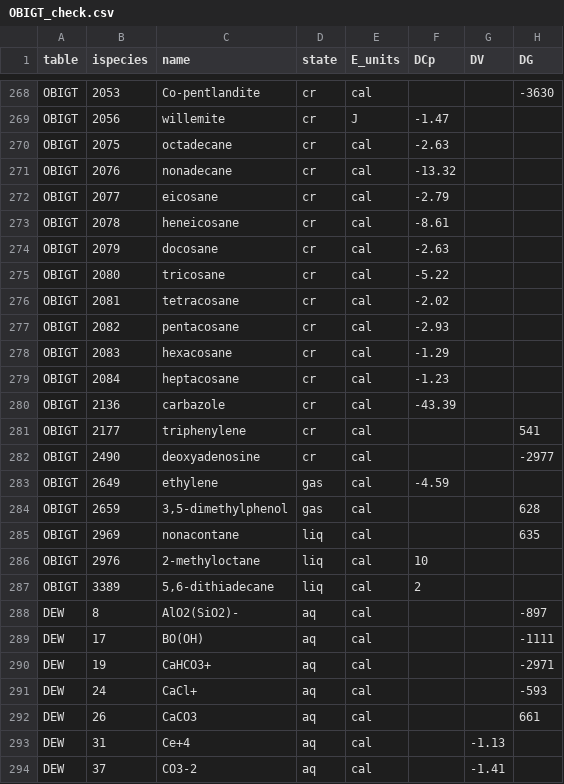
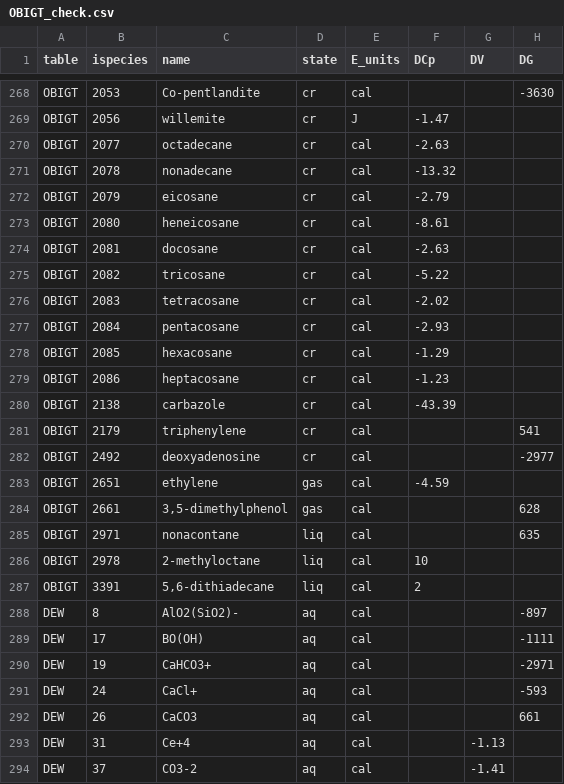
Before and after one commit to r-forge/chnosz, a CSV file: pkg/CHNOSZ/inst/extdata/adds/OBIGT_check.csv, drawn as a sheet; only a part is shown, gaps mark what is left out.

```diff
--- a/pkg/CHNOSZ/inst/extdata/adds/OBIGT_check.csv
+++ b/pkg/CHNOSZ/inst/extdata/adds/OBIGT_check.csv
@@ -269,20 +269,20 @@
 "OBIGT",2056,"willemite","cr","J",-1.47,,
-"OBIGT",2075,"octadecane","cr","cal",-2.63,,
-"OBIGT",2076,"nonadecane","cr","cal",-13.32,,
-"OBIGT",2077,"eicosane","cr","cal",-2.79,,
-"OBIGT",2078,"heneicosane","cr","cal",-8.61,,
-"OBIGT",2079,"docosane","cr","cal",-2.63,,
-"OBIGT",2080,"tricosane","cr","cal",-5.22,,
-"OBIGT",2081,"tetracosane","cr","cal",-2.02,,
-"OBIGT",2082,"pentacosane","cr","cal",-2.93,,
-"OBIGT",2083,"hexacosane","cr","cal",-1.29,,
-"OBIGT",2084,"heptacosane","cr","cal",-1.23,,
-"OBIGT",2136,"carbazole","cr","cal",-43.39,,
-"OBIGT",2177,"triphenylene","cr","cal",,,541
-"OBIGT",2490,"deoxyadenosine","cr","cal",,,-2977
-"OBIGT",2649,"ethylene","gas","cal",-4.59,,
-"OBIGT",2659,"3,5-dimethylphenol","gas","cal",,,628
-"OBIGT",2969,"nonacontane","liq","cal",,,635
-"OBIGT",2976,"2-methyloctane","liq","cal",10,,
-"OBIGT",3389,"5,6-dithiadecane","liq","cal",2,,
+"OBIGT",2077,"octadecane","cr","cal",-2.63,,
+"OBIGT",2078,"nonadecane","cr","cal",-13.32,,
+"OBIGT",2079,"eicosane","cr","cal",-2.79,,
+"OBIGT",2080,"heneicosane","cr","cal",-8.61,,
+"OBIGT",2081,"docosane","cr","cal",-2.63,,
+"OBIGT",2082,"tricosane","cr","cal",-5.22,,
+"OBIGT",2083,"tetracosane","cr","cal",-2.02,,
+"OBIGT",2084,"pentacosane","cr","cal",-2.93,,
+"OBIGT",2085,"hexacosane","cr","cal",-1.29,,
+"OBIGT",2086,"heptacosane","cr","cal",-1.23,,
+"OBIGT",2138,"carbazole","cr","cal",-43.39,,
+"OBIGT",2179,"triphenylene","cr","cal",,,541
+"OBIGT",2492,"deoxyadenosine","cr","cal",,,-2977
+"OBIGT",2651,"ethylene","gas","cal",-4.59,,
+"OBIGT",2661,"3,5-dimethylphenol","gas","cal",,,628
+"OBIGT",2971,"nonacontane","liq","cal",,,635
+"OBIGT",2978,"2-methyloctane","liq","cal",10,,
+"OBIGT",3391,"5,6-dithiadecane","liq","cal",2,,
 "DEW",8,"AlO2(SiO2)-","aq","cal",,,-897
```
Also changed, not shown: pkg/CHNOSZ/inst/extdata/OBIGT/inorganic_cr.csv, pkg/CHNOSZ/inst/extdata/OBIGT/refs.csv, 5 other files.
